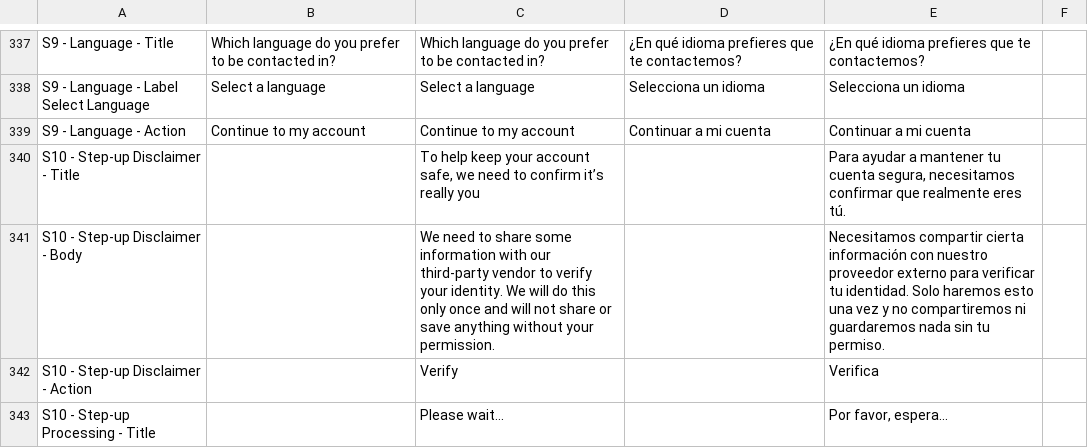
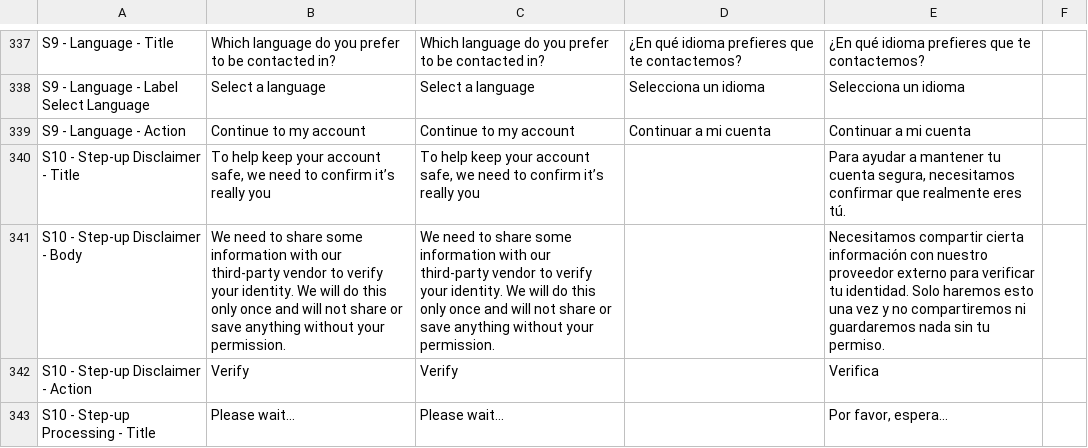
Before and after one commit to codeforamerica/sebt-self-service-portal, a CSV file: packages/design-system/content/states/dc.csv, drawn as a sheet; only a part is shown, gaps mark what is left out; the diff covers the shown part only.

```diff
--- a/packages/design-system/content/states/dc.csv
+++ b/packages/design-system/content/states/dc.csv
@@ -469,5 +469,5 @@ S9 - Language - Label Select Language,Select a language,Select a language,Selecc
 S9 - Language - Action,Continue to my account,Continue to my account,Continuar a mi cuenta,Continuar a mi cuenta,
-S10 - Step-up Disclaimer - Title,,"To help keep your account safe, we need to confirm it’s really you",,"Para ayudar a mantener tu cuenta segura, necesitamos confirmar que realmente eres tú.",
-S10 - Step-up Disclaimer - Body,,We need to share some information with our third-party vendor to verify your identity. We will do this only once and will not share or save anything without your permission.,,Necesitamos compartir cierta información con nuestro proveedor externo para verificar tu identidad. Solo haremos esto una vez y no compartiremos ni guardaremos nada sin tu permiso.,
-S10 - Step-up Disclaimer - Action,,Verify,,Verifica,
-S10 - Step-up Processing - Title,,Please wait...,,"Por favor, espera...",
+S10 - Step-up Disclaimer - Title,"To help keep your account safe, we need to confirm it’s really you","To help keep your account safe, we need to confirm it’s really you",,"Para ayudar a mantener tu cuenta segura, necesitamos confirmar que realmente eres tú.",
+S10 - Step-up Disclaimer - Body,We need to share some information with our third-party vendor to verify your identity. We will do this only once and will not share or save anything without your permission.,We need to share some information with our third-party vendor to verify your identity. We will do this only once and will not share or save anything without your permission.,,Necesitamos compartir cierta información con nuestro proveedor externo para verificar tu identidad. Solo haremos esto una vez y no compartiremos ni guardaremos nada sin tu permiso.,
+S10 - Step-up Disclaimer - Action,Verify,Verify,,Verifica,
+S10 - Step-up Processing - Title,Please wait...,Please wait...,,"Por favor, espera...",
```
Also changed, not shown: 12 edited cells elsewhere in this file, packages/design-system/content/states/co.csv, 1 other file.
